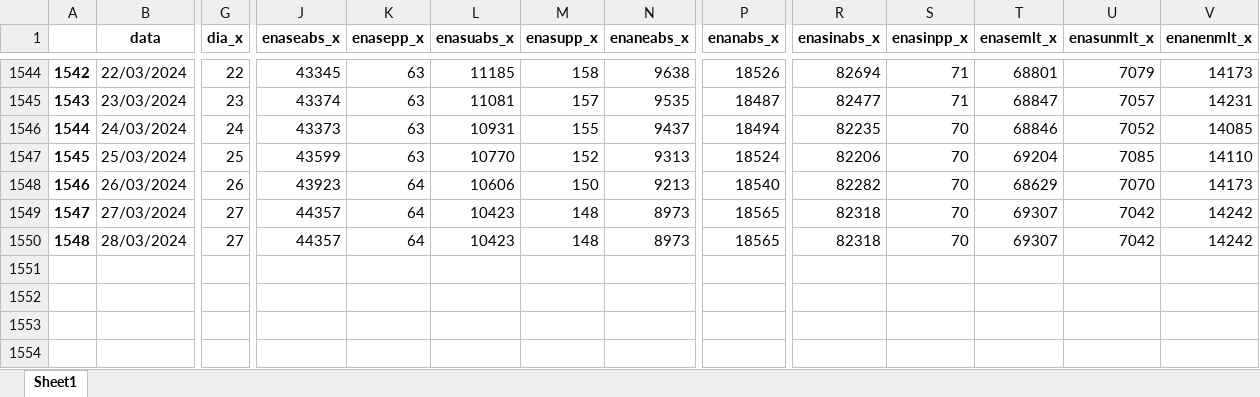
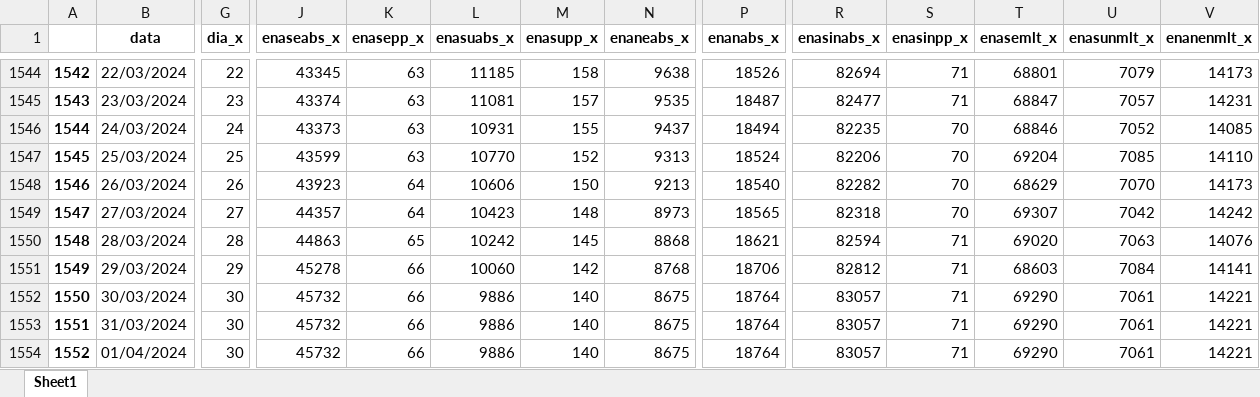
Before and after one commit to bernavice/dashboard_premissas_precos, an Excel workbook: assets/df_final.xlsx, sheet Sheet1, drawn as a sheet; only a part is shown, gaps mark what is left out; values as stored, in another font and other column widths than the file's, no borders; rows hold the shown columns only; the diff covers the shown part only; the diff names each change by its address in the sheet, - before the commit and + after, or states it on an @@ line.

```diff
--- a/assets/df_final.xlsx (sheet Sheet1)
+++ b/assets/df_final.xlsx (sheet Sheet1)
-G1550 (dia_x): 27
+G1550 (dia_x): 28
-J1550 (enaseabs_x): 44357
+J1550 (enaseabs_x): 44863
-K1550 (enasepp_x): 64
+K1550 (enasepp_x): 65
-L1550 (enasuabs_x): 10423
+L1550 (enasuabs_x): 10242
-M1550 (enasupp_x): 148
+M1550 (enasupp_x): 145
-N1550 (enaneabs_x): 8973
+N1550 (enaneabs_x): 8868
-P1550 (enanabs_x): 18565
+P1550 (enanabs_x): 18621
-R1550 (enasinabs_x): 82318
+R1550 (enasinabs_x): 82594
-S1550 (enasinpp_x): 70
+S1550 (enasinpp_x): 71
-T1550 (enasemlt_x): 69307
+T1550 (enasemlt_x): 69020
-U1550 (enasunmlt_x): 7042
+U1550 (enasunmlt_x): 7063
-V1550 (enanenmlt_x): 14242
+V1550 (enanenmlt_x): 14076
+row 1551: 1549 | 29/03/2024 | 29 | 45278 | 66 | 10060 | 142 | 8768 | 18706 | 82812 | 71 | 68603 | 7084 | 14141
+row 1552: 1550 | 30/03/2024 | 30 | 45732 | 66 | 9886 | 140 | 8675 | 18764 | 83057 | 71 | 69290 | 7061 | 14221
+row 1553: 1551 | 31/03/2024 | 30 | 45732 | 66 | 9886 | 140 | 8675 | 18764 | 83057 | 71 | 69290 | 7061 | 14221
+row 1554: 1552 | 01/04/2024 | 30 | 45732 | 66 | 9886 | 140 | 8675 | 18764 | 83057 | 71 | 69290 | 7061 | 14221
```
Also changed, not shown: 38 edited cells elsewhere in this sheet, assets/me3.xlsx, assets/teste.xlsx, 4 other files.
